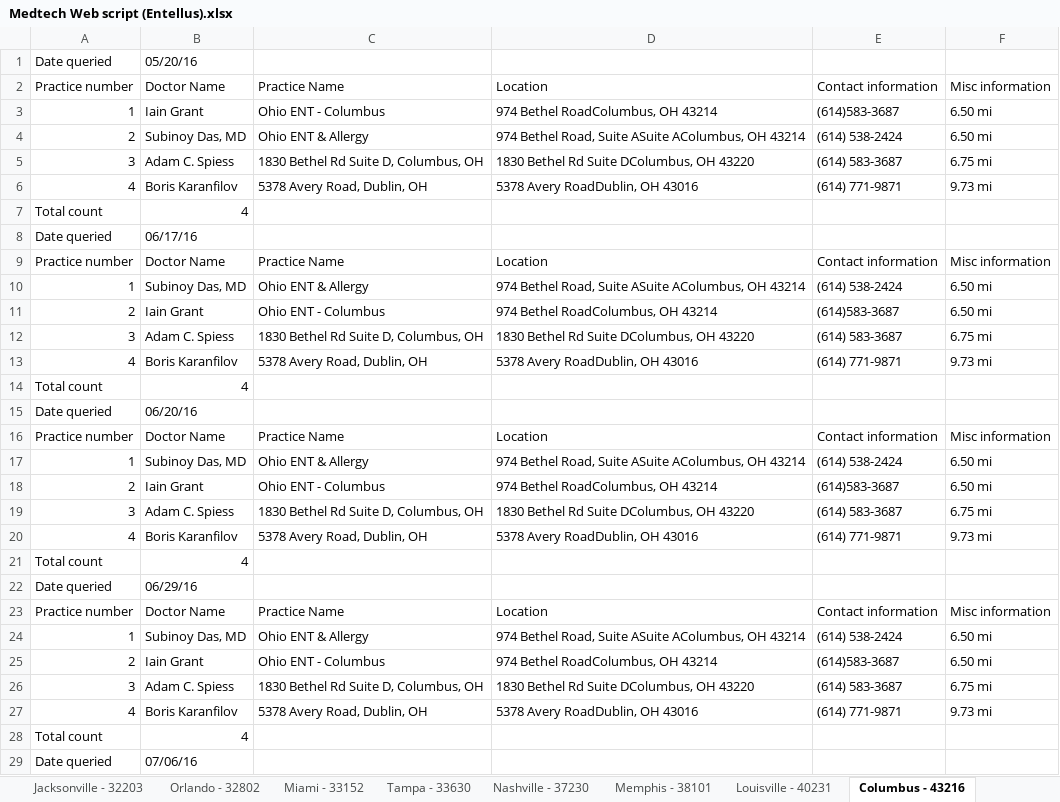
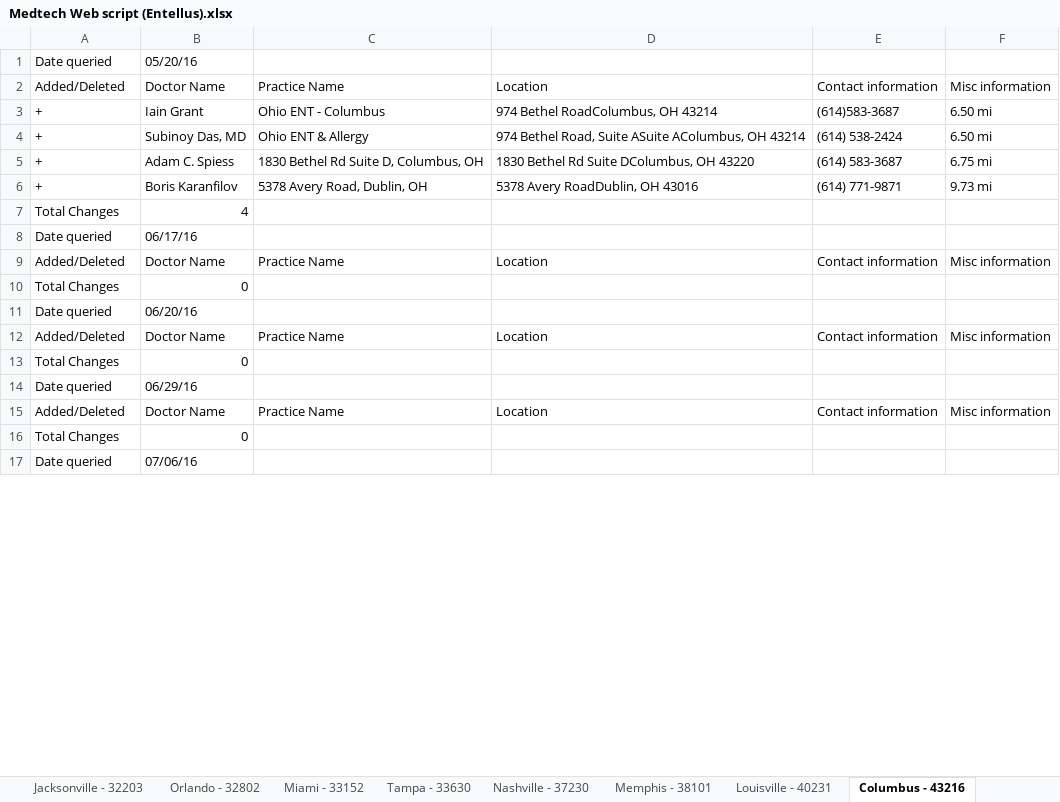
Before and after one commit to harshilhshah/Canaccord, an Excel workbook: healthcare project/Medtech Web script (Entellus).xlsx, sheet Columbus - 43216, drawn as a sheet; only a part is shown; values as stored, in another font and other column widths than the file's, no borders; removed rows and columns are numbered as before the commit, all else as after; the diff covers the shown part only; the diff names each change by its address in the sheet, - before the commit and + after, or states it on an @@ line.

```diff
--- a/healthcare project/Medtech Web script (Entellus).xlsx (sheet Columbus - 43216)
+++ b/healthcare project/Medtech Web script (Entellus).xlsx (sheet Columbus - 43216)
-A2: Practice number
+A2: Added/Deleted
-A3: 1
+A3: +
-A4: 2
+A4: +
-A5: 3
+A5: +
-A6: 4
+A6: +
-A7: Total count
+A7: Total Changes
-A9: Practice number
+A9: Added/Deleted
-row 10: 1 | Subinoy Das, MD | Ohio ENT & Allergy | 974 Bethel Road, Suite ASuite AColumbus, OH 43214 | (614) 538-2424 | 6.50 mi
-row 11: 2 | Iain Grant | Ohio ENT - Columbus | 974 Bethel RoadColumbus, OH 43214 | (614)583-3687 | 6.50 mi
-row 12: 3 | Adam C. Spiess | 1830 Bethel Rd Suite D, Columbus, OH | 1830 Bethel Rd Suite DColumbus, OH 43220 | (614) 583-3687 | 6.75 mi
-row 13: 4 | Boris Karanfilov | 5378 Avery Road, Dublin, OH | 5378 Avery RoadDublin, OH 43016 | (614) 771-9871 | 9.73 mi
-row 14: Total count | 4
+row 10: Total Changes | 0
-A12: Practice number
+A12: Added/Deleted
-row 17: 1 | Subinoy Das, MD | Ohio ENT & Allergy | 974 Bethel Road, Suite ASuite AColumbus, OH 43214 | (614) 538-2424 | 6.50 mi
-row 18: 2 | Iain Grant | Ohio ENT - Columbus | 974 Bethel RoadColumbus, OH 43214 | (614)583-3687 | 6.50 mi
-row 19: 3 | Adam C. Spiess | 1830 Bethel Rd Suite D, Columbus, OH | 1830 Bethel Rd Suite DColumbus, OH 43220 | (614) 583-3687 | 6.75 mi
-row 20: 4 | Boris Karanfilov | 5378 Avery Road, Dublin, OH | 5378 Avery RoadDublin, OH 43016 | (614) 771-9871 | 9.73 mi
-row 21: Total count | 4
+row 13: Total Changes | 0
-A15: Practice number
+A15: Added/Deleted
-row 24: 1 | Subinoy Das, MD | Ohio ENT & Allergy | 974 Bethel Road, Suite ASuite AColumbus, OH 43214 | (614) 538-2424 | 6.50 mi
-row 25: 2 | Iain Grant | Ohio ENT - Columbus | 974 Bethel RoadColumbus, OH 43214 | (614)583-3687 | 6.50 mi
-row 26: 3 | Adam C. Spiess | 1830 Bethel Rd Suite D, Columbus, OH | 1830 Bethel Rd Suite DColumbus, OH 43220 | (614) 583-3687 | 6.75 mi
-row 27: 4 | Boris Karanfilov | 5378 Avery Road, Dublin, OH | 5378 Avery RoadDublin, OH 43016 | (614) 771-9871 | 9.73 mi
-row 28: Total count | 4
+row 16: Total Changes | 0
```
Also changed, not shown: 63 added rows, 255 removed rows and 51 edited cells elsewhere in this sheet, sheet Minneapolis - 55401, sheet Atlanta - 30304, sheet New York - 10199, sheet Baltimore - 21202, sheet Memphis - 38101, sheet Cincinnati - 45225, 44 more sheets, other sheet tabs, healthcare project/Medtech Web script (Obalon).xlsx, healthcare project/Medtech Web script (Reshape).xlsx, 17 other files.
